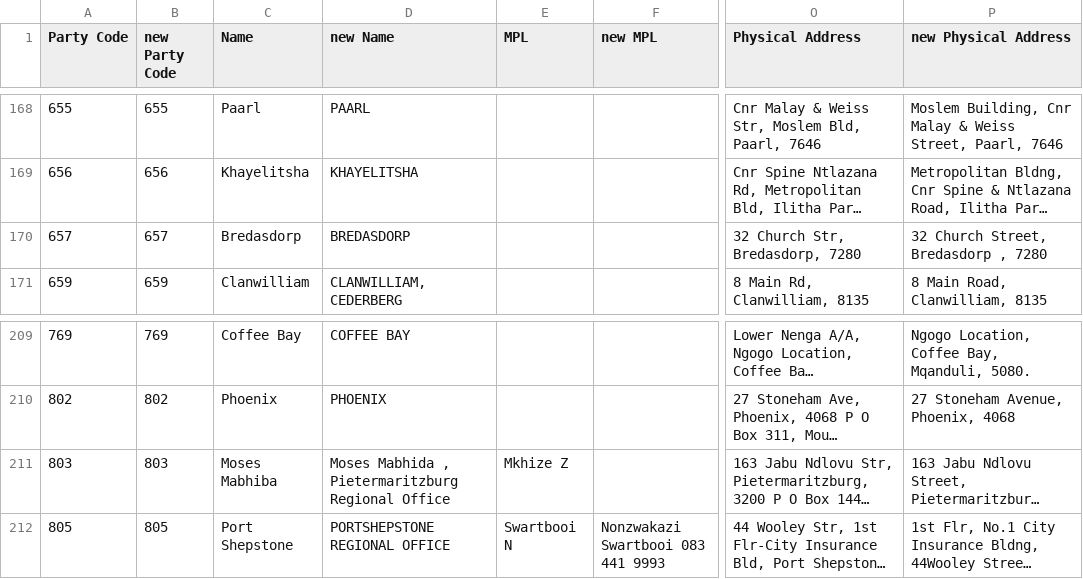
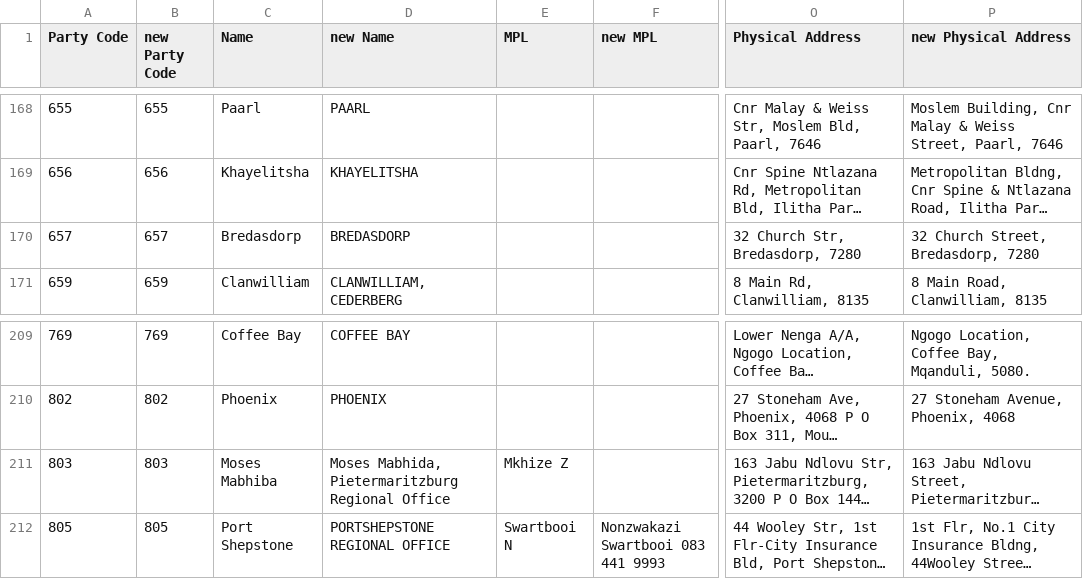
Before and after one commit to geoffkilpin/pombola, a CSV file: pombola/south_africa/data/constituencies_and_offices/deltas.csv, drawn as a sheet; only a part is shown, gaps mark what is left out; long unchanged cells end in …; the diff names each change by its address in the sheet, - before the commit and + after, or states it on an @@ line.

Commit message:
[1115] Handle multiple addresses, limit on kind

```diff
--- a/pombola/south_africa/data/constituencies_and_offices/deltas.csv
+++ b/pombola/south_africa/data/constituencies_and_offices/deltas.csv
-P170 (new Physical Address): 32 Church Street, Bredasdorp , 7280
+P170 (new Physical Address): 32 Church Street, Bredasdorp, 7280
-D211 (new Name): Moses Mabhida , Pietermaritzburg Regional…
+D211 (new Name): Moses Mabhida, Pietermaritzburg Regional…
```
Also changed, not shown: 1 other file.
